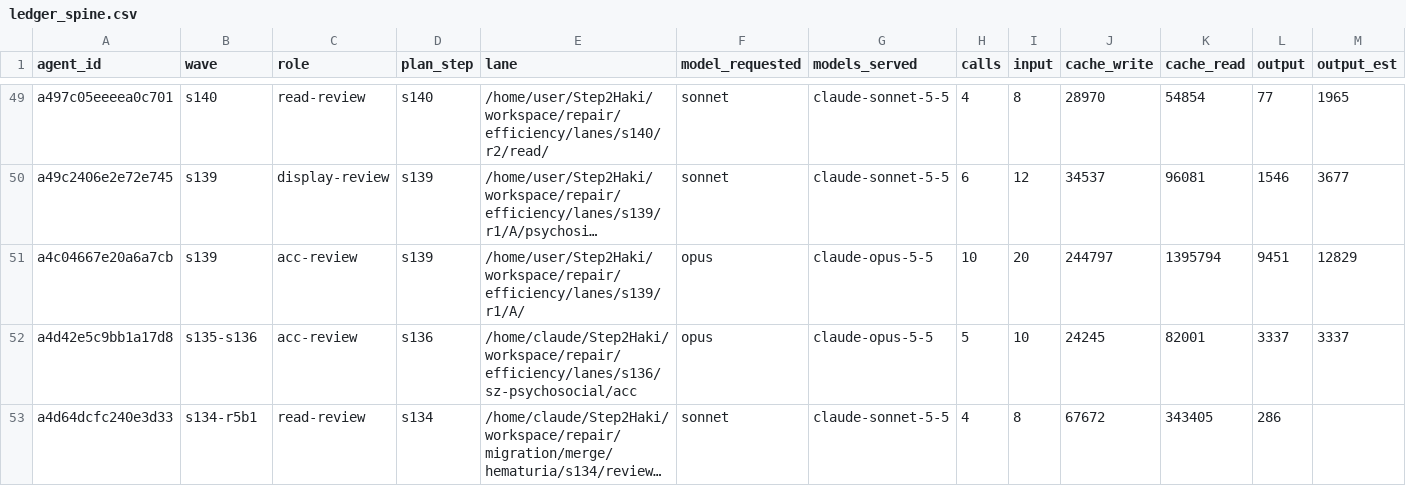
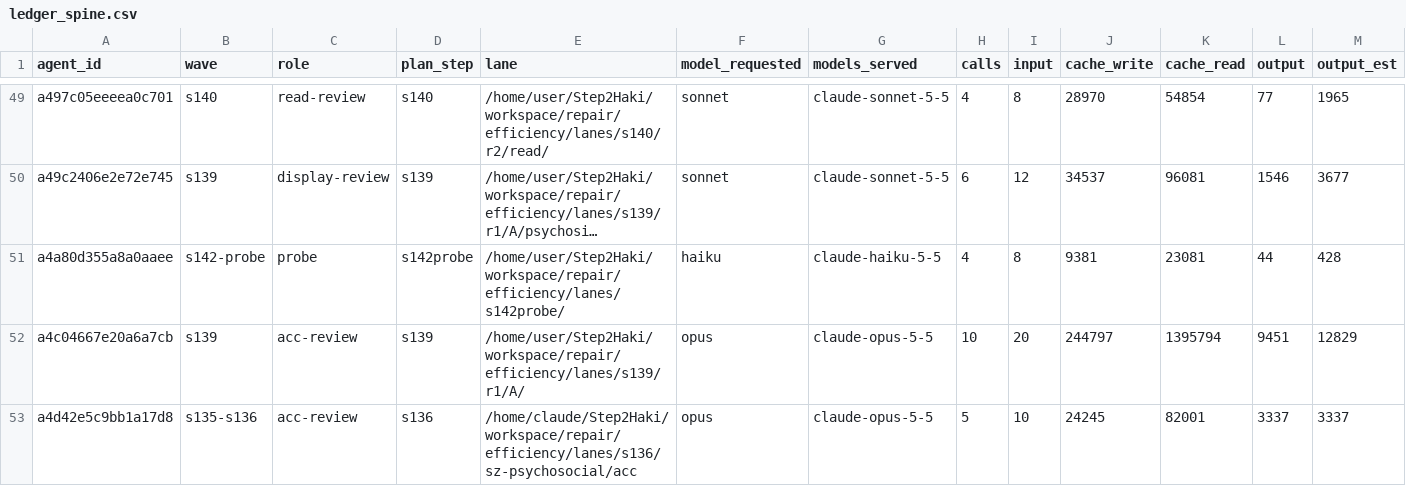
Before and after one commit to DrSaturnn/Step2Haki, a CSV file: workspace/repair/efficiency/ledger_spine.csv, drawn as a sheet; only a part is shown, gaps mark what is left out; the shorter side is filled out with more unchanged rows; long unchanged cells end in …; rows hold the shown columns only; the diff names each change by its address in the sheet, - before the commit and + after, or states it on an @@ line.

```diff
--- a/workspace/repair/efficiency/ledger_spine.csv
+++ b/workspace/repair/efficiency/ledger_spine.csv
+row 51: a4a80d355a8a0aaee | s142-probe | probe | s142probe | /home/user/Step2Haki/workspace/repair/efficiency/lanes/s142probe/ | haiku | claude-haiku-5-5 | 4 | 8 | 9381 | 23081 | 44 | 428
```
Also changed, not shown: 1 other file.
